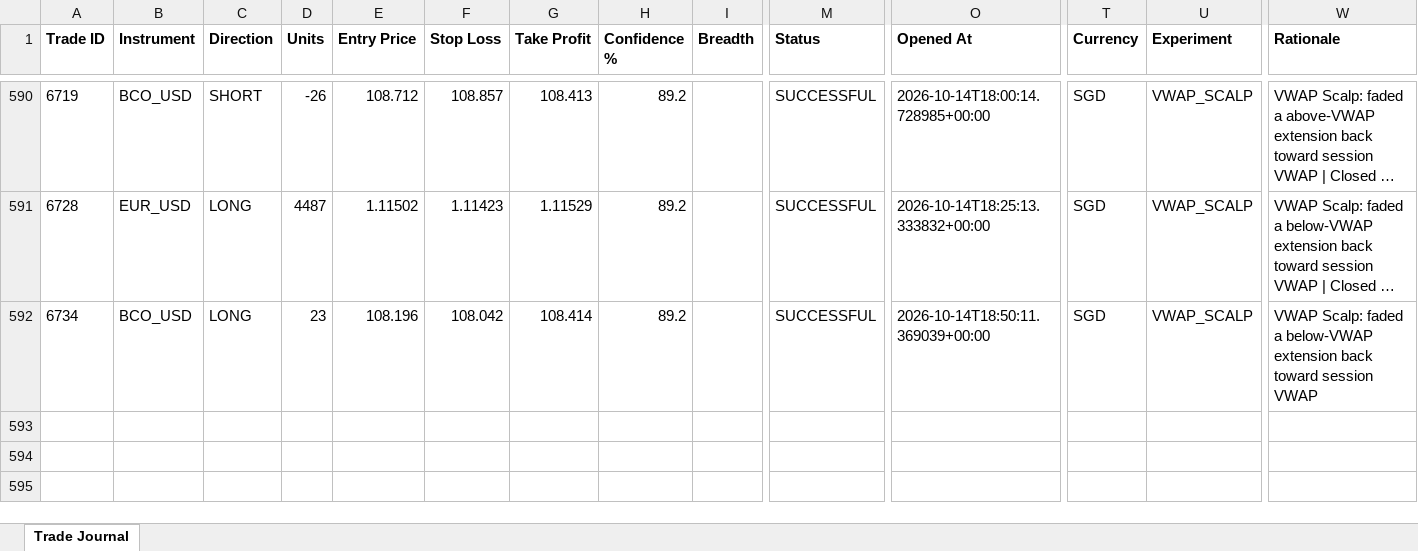
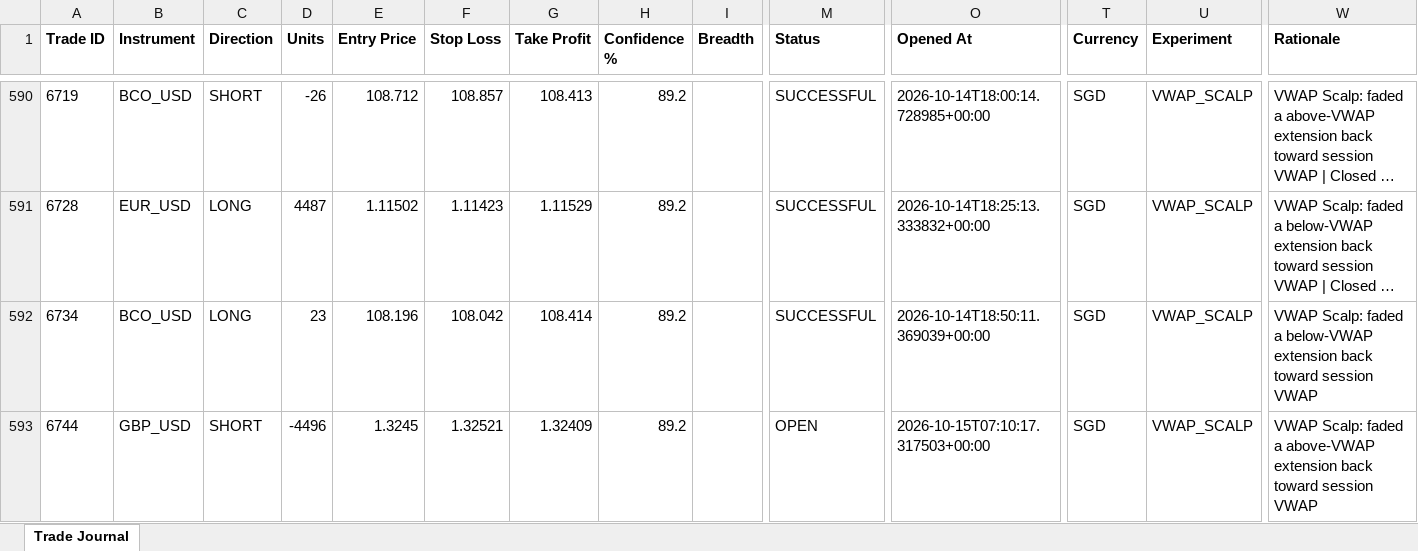
Before and after one commit to wxthesparthaaa/Claude-Forex-Agent, an Excel workbook: trade_journal.xlsx, sheet Trade Journal, drawn as a sheet; only a part is shown, gaps mark what is left out; long unchanged cells end in …; values as stored, in another font and other column widths than the file's, no borders; rows hold the shown columns only; the diff names each change by its address in the sheet, - before the commit and + after, or states it on an @@ line.

Commit message:
Update trade_journal.xlsx

```diff
--- a/trade_journal.xlsx (sheet Trade Journal)
+++ b/trade_journal.xlsx (sheet Trade Journal)
+row 593: 6744 | GBP_USD | SHORT | -4496 | 1.3245 | 1.32521 | 1.32409 | 89.2 |  | OPEN | 2026-10-15T07:10:17.317503+00:00 | SGD | VWAP_SCALP | VWAP Scalp: faded a above-VWAP extension back toward session VWAP
```
